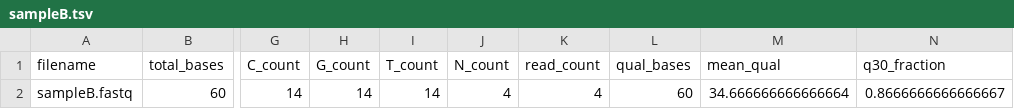
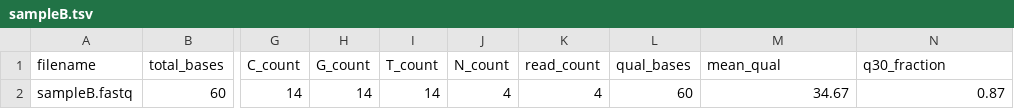
Before and after one commit to biol5472-uofglasgow/GroupD_project1, a TSV file: Results/sampleB.tsv, drawn as a sheet; only a part is shown, gaps mark what is left out; the diff names each change by its address in the sheet, - before the commit and + after, or states it on an @@ line.

Commit message:
round values to 2 decimal points

```diff
--- a/Results/sampleB.tsv
+++ b/Results/sampleB.tsv
-M2 (mean_qual): 34.666666666666664
+M2 (mean_qual): 34.67
-N2 (q30_fraction): 0.8666666666666667
+N2 (q30_fraction): 0.87
```
Also changed, not shown: Results/sampleA.tsv, 4 other files.
